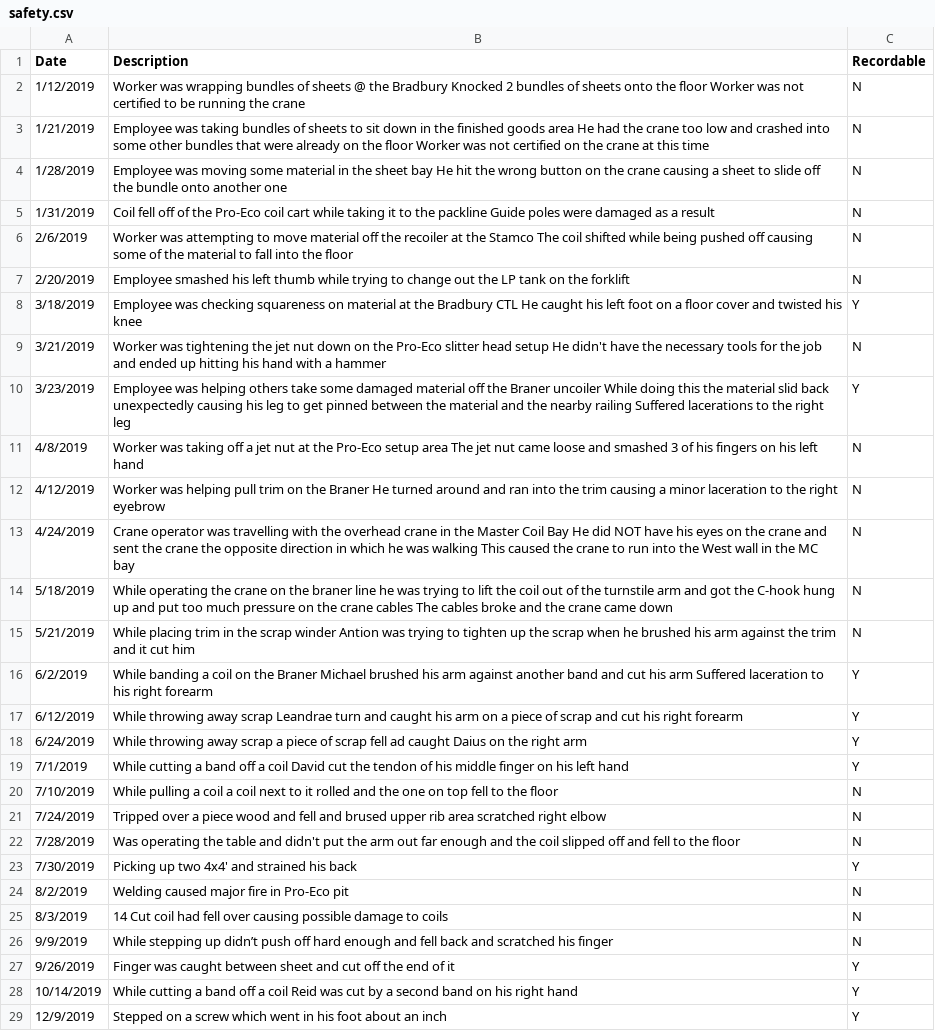
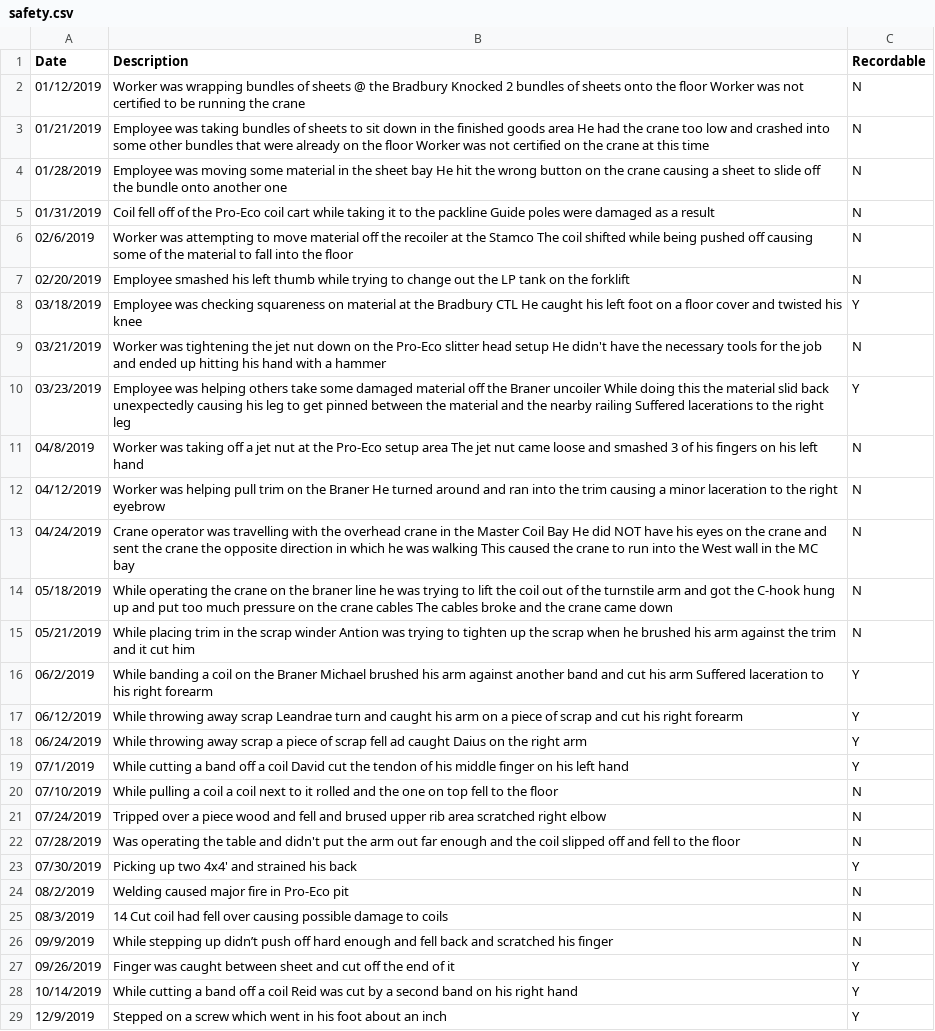
Before and after one commit to jsimpsonn/KPI_Dashboard, a CSV file: data/safety.csv, drawn as a sheet; only a part is shown; the diff covers the shown part only; the diff names each change by its address in the sheet, - before the commit and + after, or states it on an @@ line.

Commit message:
changed date format

```diff
--- a/data/safety.csv
+++ b/data/safety.csv
-A2 (Date): 1/12/2019
+A2 (Date): 01/12/2019
-A3 (Date): 1/21/2019
+A3 (Date): 01/21/2019
-A4 (Date): 1/28/2019
+A4 (Date): 01/28/2019
-A5 (Date): 1/31/2019
+A5 (Date): 01/31/2019
-A6 (Date): 2/6/2019
+A6 (Date): 02/6/2019
-A7 (Date): 2/20/2019
+A7 (Date): 02/20/2019
-A8 (Date): 3/18/2019
+A8 (Date): 03/18/2019
-A9 (Date): 3/21/2019
+A9 (Date): 03/21/2019
-A10 (Date): 3/23/2019
+A10 (Date): 03/23/2019
-A11 (Date): 4/8/2019
+A11 (Date): 04/8/2019
-A12 (Date): 4/12/2019
+A12 (Date): 04/12/2019
-A13 (Date): 4/24/2019
+A13 (Date): 04/24/2019
-A14 (Date): 5/18/2019
+A14 (Date): 05/18/2019
-A15 (Date): 5/21/2019
+A15 (Date): 05/21/2019
-A16 (Date): 6/2/2019
+A16 (Date): 06/2/2019
-A17 (Date): 6/12/2019
+A17 (Date): 06/12/2019
-A18 (Date): 6/24/2019
+A18 (Date): 06/24/2019
-A19 (Date): 7/1/2019
+A19 (Date): 07/1/2019
-A20 (Date): 7/10/2019
+A20 (Date): 07/10/2019
-A21 (Date): 7/24/2019
+A21 (Date): 07/24/2019
-A22 (Date): 7/28/2019
+A22 (Date): 07/28/2019
-A23 (Date): 7/30/2019
+A23 (Date): 07/30/2019
-A24 (Date): 8/2/2019
+A24 (Date): 08/2/2019
-A25 (Date): 8/3/2019
+A25 (Date): 08/3/2019
-A26 (Date): 9/9/2019
+A26 (Date): 09/9/2019
-A27 (Date): 9/26/2019
+A27 (Date): 09/26/2019
```
Also changed, not shown: 49 edited cells elsewhere in this file.
